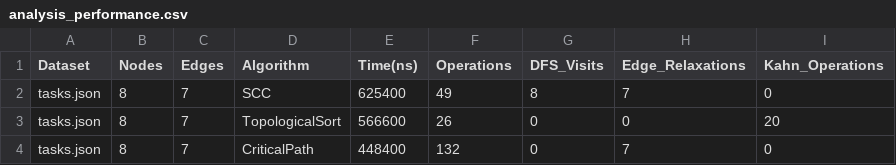
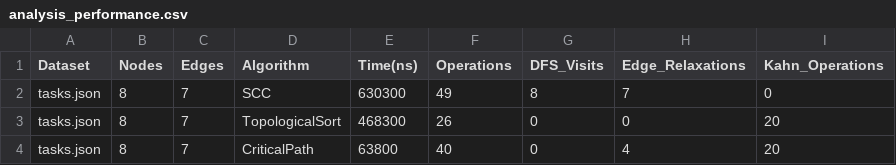
Before and after one commit to SuperFlyTK/DAA-Assignment4, a CSV file: reports/analysis_performance.csv, drawn as a sheet.

```diff
--- a/reports/analysis_performance.csv
+++ b/reports/analysis_performance.csv
@@ -1,4 +1,4 @@
 Dataset,Nodes,Edges,Algorithm,Time(ns),Operations,DFS_Visits,Edge_Relaxations,Kahn_Operations
-tasks.json,8,7,SCC,625400,49,8,7,0
-tasks.json,8,7,TopologicalSort,566600,26,0,0,20
-tasks.json,8,7,CriticalPath,448400,132,0,7,0
+tasks.json,8,7,SCC,630300,49,8,7,0
+tasks.json,8,7,TopologicalSort,468300,26,0,0,20
+tasks.json,8,7,CriticalPath,63800,40,0,4,20
```
Also changed, not shown: 4 other files.
